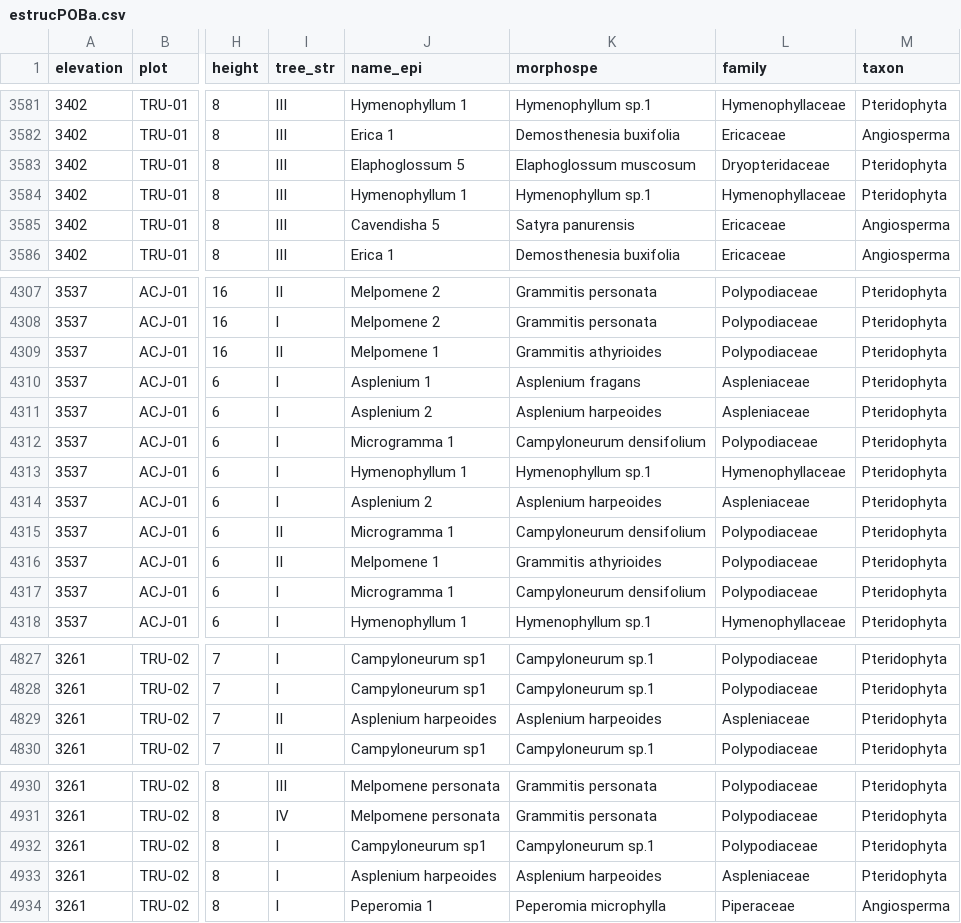
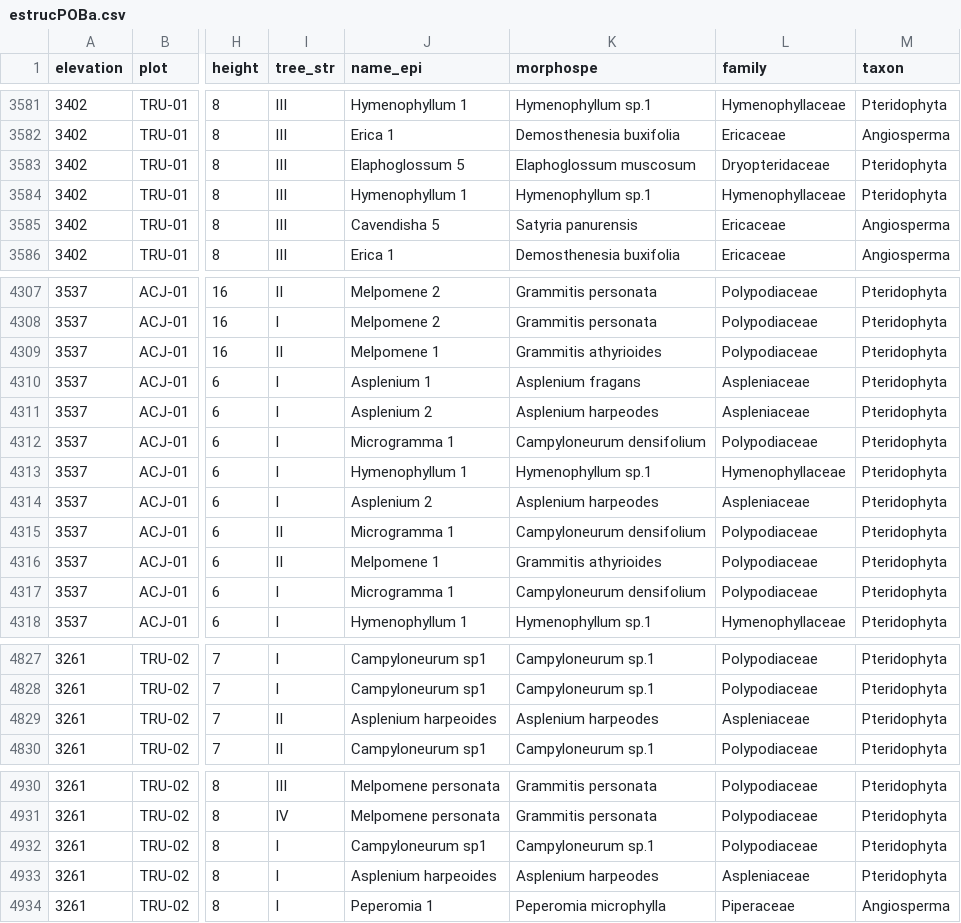
Before and after one commit to edithclemente1/treeline-epiphytes, a CSV file: Doble_filtro/Data/estrucPOBa.csv, drawn as a sheet; only a part is shown, gaps mark what is left out; the diff names each change by its address in the sheet, - before the commit and + after, or states it on an @@ line.

```diff
--- a/Doble_filtro/Data/estrucPOBa.csv
+++ b/Doble_filtro/Data/estrucPOBa.csv
-K3585 (morphospe): Satyra panurensis
+K3585 (morphospe): Satyria panurensis
-K4311 (morphospe): Asplenium harpeoides
+K4311 (morphospe): Asplenium harpeodes
-K4314 (morphospe): Asplenium harpeoides
+K4314 (morphospe): Asplenium harpeodes
-K4829 (morphospe): Asplenium harpeoides
+K4829 (morphospe): Asplenium harpeodes
-K4933 (morphospe): Asplenium harpeoides
+K4933 (morphospe): Asplenium harpeodes
```
Also changed, not shown: 2 other files.
